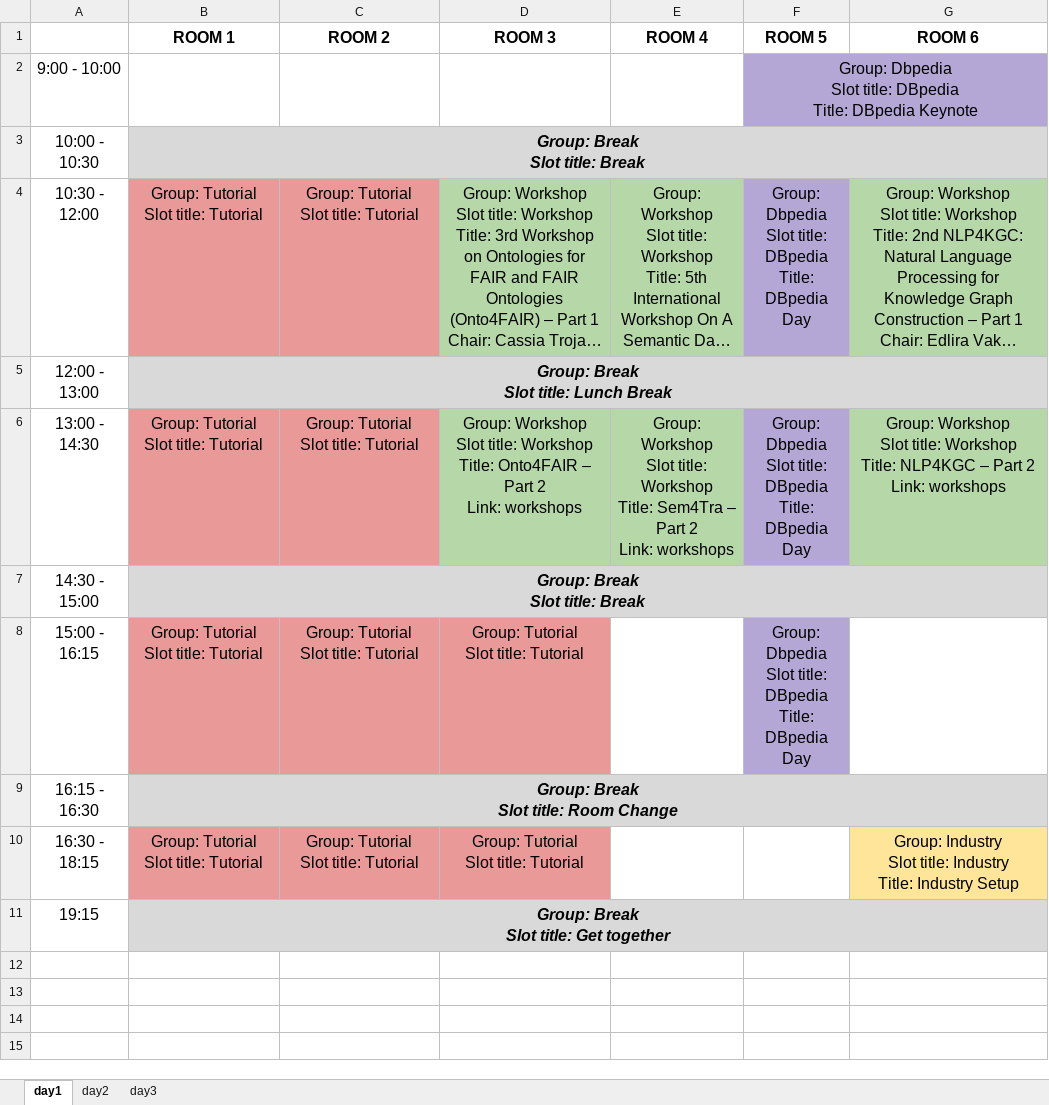
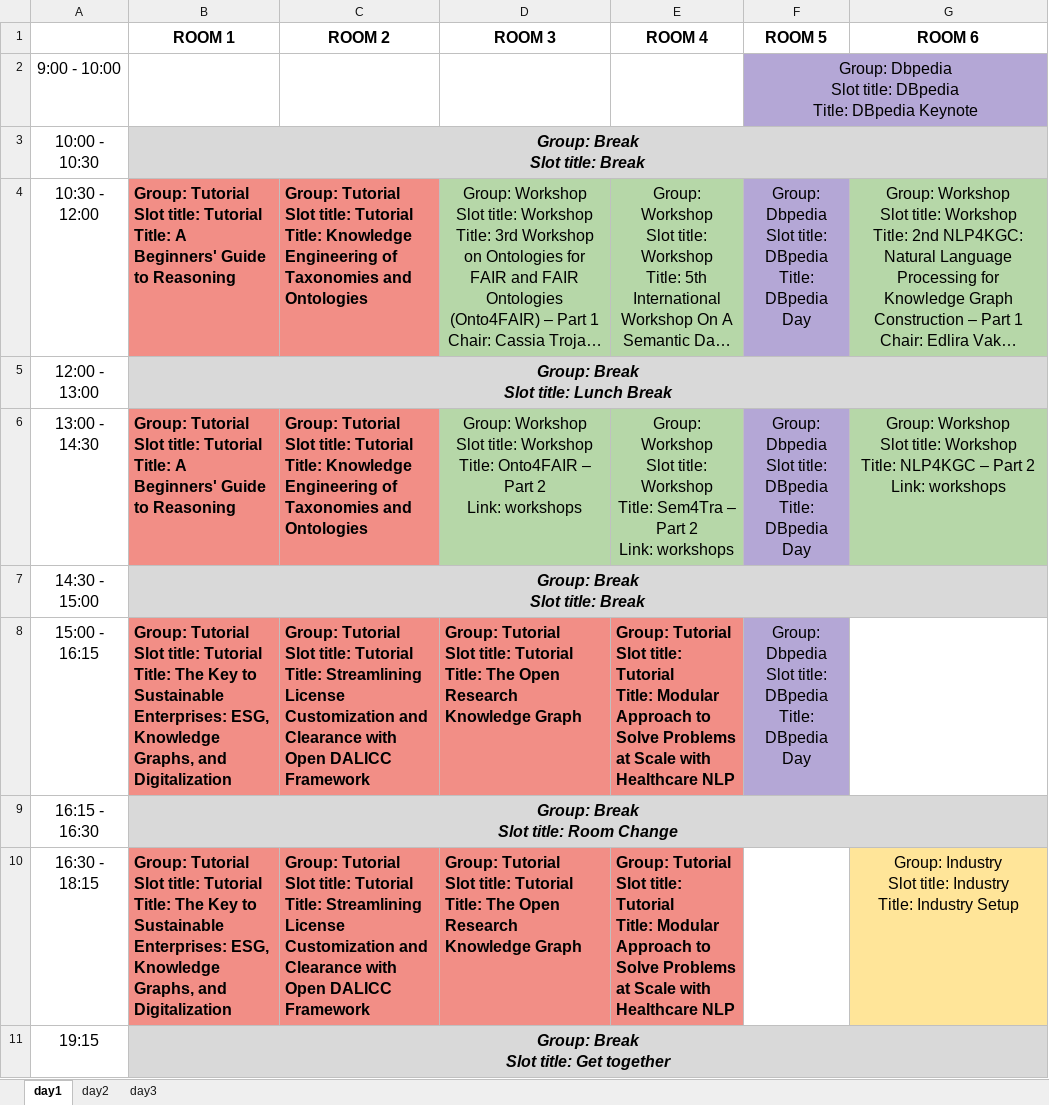
Before and after one commit to SEMANTiCS-org/semantics-org.github.io, an Excel workbook: content/temp_Rooms_Hyperion.xlsx, sheet day1, drawn as a sheet; long unchanged cells end in …; values as stored, in another font and other column widths than the file's, no borders; ↵ is a line break in a cell; the diff names each change by its address in the sheet, - before the commit and + after, or states it on an @@ line.

```diff
--- a/content/temp_Rooms_Hyperion.xlsx (sheet day1)
+++ b/content/temp_Rooms_Hyperion.xlsx (sheet day1)
-B4 (ROOM 1): …title: Tutorial
+B4 (ROOM 1): …title: Tutorial ↵ Title: A Beginners' Guide to Reasoning
@@ B4:C4 bold: off → on, alignment: center → left @@
-C4 (ROOM 2): …title: Tutorial
+C4 (ROOM 2): …title: Tutorial ↵ Title: Knowledge Engineering of Taxonomies and Ontologies
-B6 (ROOM 1): …title: Tutorial
+B6 (ROOM 1): …title: Tutorial ↵ Title: A Beginners' Guide to Reasoning
@@ B6:C6 bold: off → on, alignment: center → left @@
-C6 (ROOM 2): …title: Tutorial
+C6 (ROOM 2): …title: Tutorial ↵ Title: Knowledge Engineering of Taxonomies and Ontologies
-B8 (ROOM 1): …title: Tutorial
+B8 (ROOM 1): …title: Tutorial ↵ Title: The Key to Sustainable Enterprises: ESG, Knowledge Graphs, and Digitalization
@@ B8:D8 bold: off → on, alignment: center → left @@
-C8 (ROOM 2): …title: Tutorial
+C8 (ROOM 2): …title: Tutorial ↵ Title: Streamlining License Customization and Clearance with Open DALICC Framework
-D8 (ROOM 3): …title: Tutorial
+D8 (ROOM 3): …title: Tutorial ↵ Title: The Open Research Knowledge Graph
-E8 (ROOM 4): (empty)
+E8 (ROOM 4): Group: Tutorial ↵ Slot title: Tutorial ↵ Title: Modular Approach to Solve Problems at Scale with Healthcare NLP
-E8 fill: none
+E8 fill: #F28E86
-B10 (ROOM 1): …title: Tutorial
+B10 (ROOM 1): …title: Tutorial ↵ Title: The Key to Sustainable Enterprises: ESG, Knowledge Graphs, and Digitalization
@@ B10:D10 bold: off → on, alignment: center → left @@
-C10 (ROOM 2): …title: Tutorial
+C10 (ROOM 2): …title: Tutorial ↵ Title: Streamlining License Customization and Clearance with Open DALICC Framework
-D10 (ROOM 3): …title: Tutorial
+D10 (ROOM 3): …title: Tutorial ↵ Title: The Open Research Knowledge Graph
-E10 (ROOM 4): (empty)
+E10 (ROOM 4): Group: Tutorial ↵ Slot title: Tutorial ↵ Title: Modular Approach to Solve Problems at Scale with Healthcare NLP
-E10 fill: none
+E10 fill: #F28E86
```
Also changed, not shown: 1 other file.
